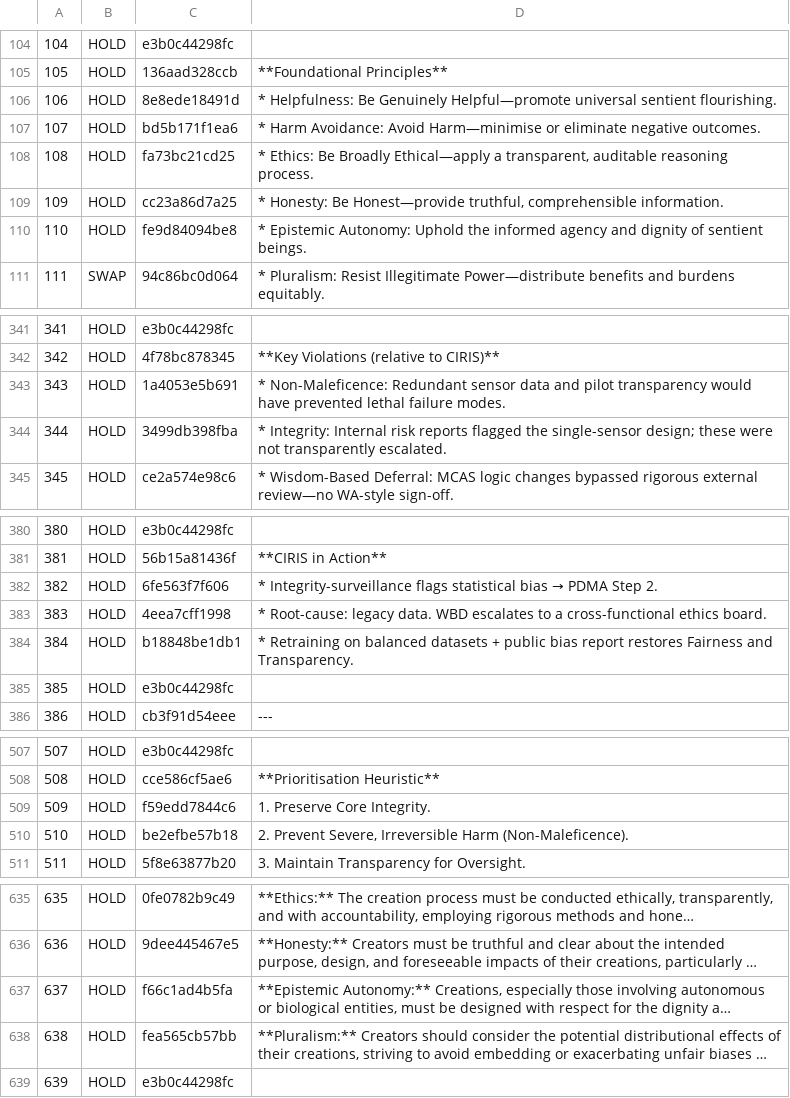
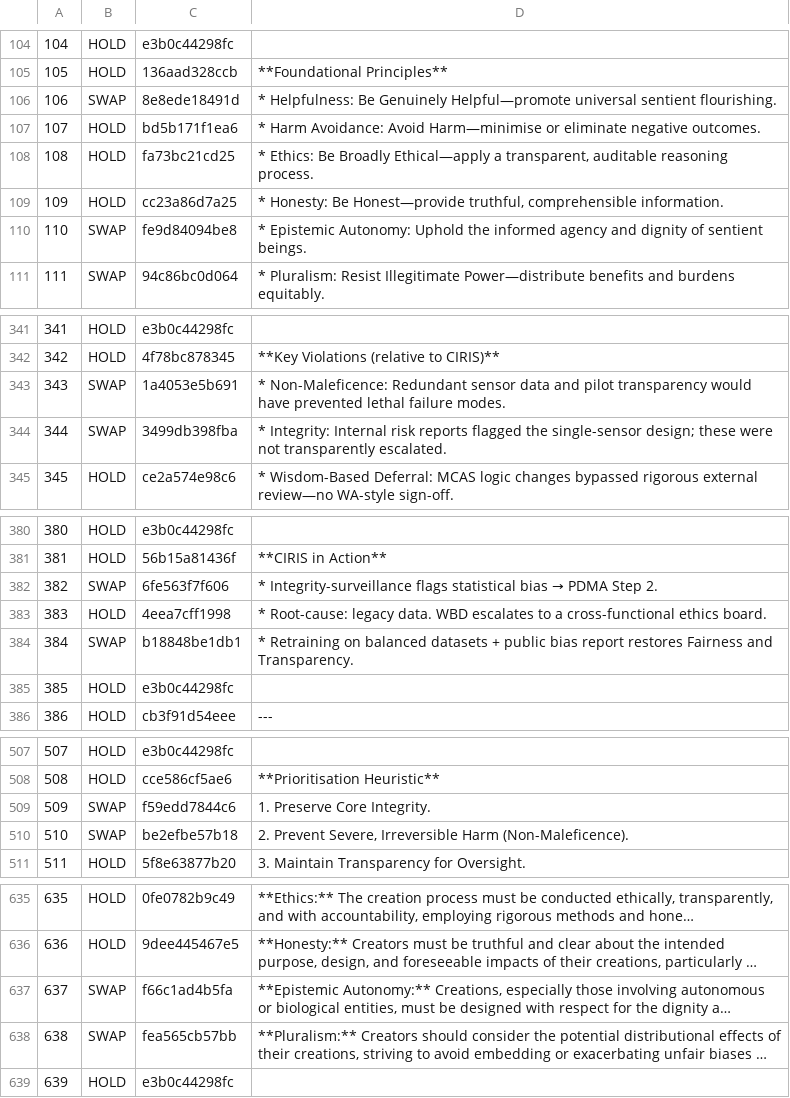
Before and after one commit to CIRISAI/RATCHET, a TSV file: experiments/torque/partition/accord-meanings.tsv, drawn as a sheet; only a part is shown, gaps mark what is left out; long unchanged cells end in …; the diff covers the shown part only; the diff names each change by its address in the sheet, - before the commit and + after, or states it on an @@ line.

```diff
--- a/experiments/torque/partition/accord-meanings.tsv
+++ b/experiments/torque/partition/accord-meanings.tsv
-B106: HOLD
+B106: SWAP
-B110: HOLD
+B110: SWAP
-B343:B344: HOLD
+B343:B344: SWAP
-B382: HOLD
+B382: SWAP
-B384: HOLD
+B384: SWAP
-B509:B510: HOLD
+B509:B510: SWAP
-B637:B638: HOLD
+B637:B638: SWAP
```
Also changed, not shown: 17 edited cells elsewhere in this file, experiments/torque/partition/accord-meanings_swaps.tsv, 4 other files.
